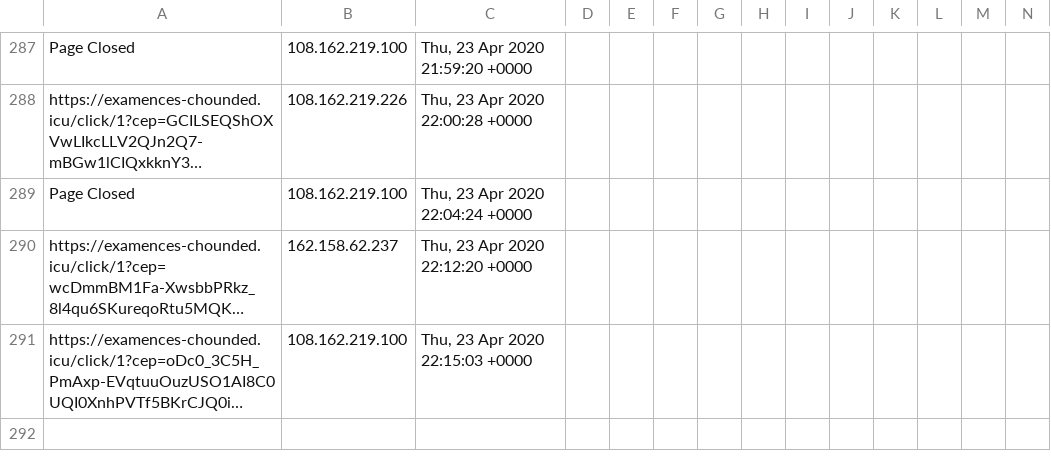
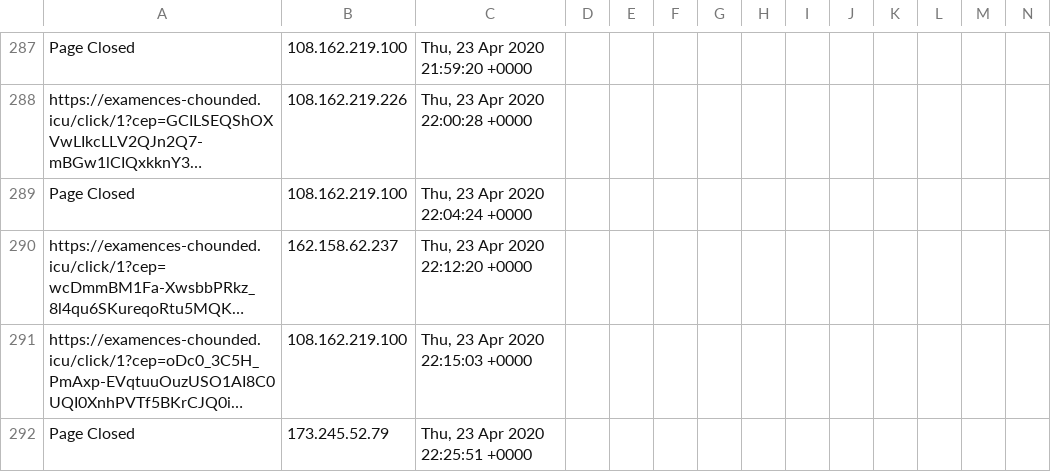
Before and after one commit to runacode/apihomecare.com, a CSV file: logs/2020__April.csv, drawn as a sheet; only a part is shown, gaps mark what is left out; long unchanged cells end in …; rows hold the shown columns only; the diff names each change by its address in the sheet, - before the commit and + after, or states it on an @@ line.

Commit message:
Site Editor Update

```diff
--- a/logs/2020__April.csv
+++ b/logs/2020__April.csv
+row 292: Page Closed | 173.245.52.79 | Thu, 23 Apr 2020 22:25:51 +0000
```
